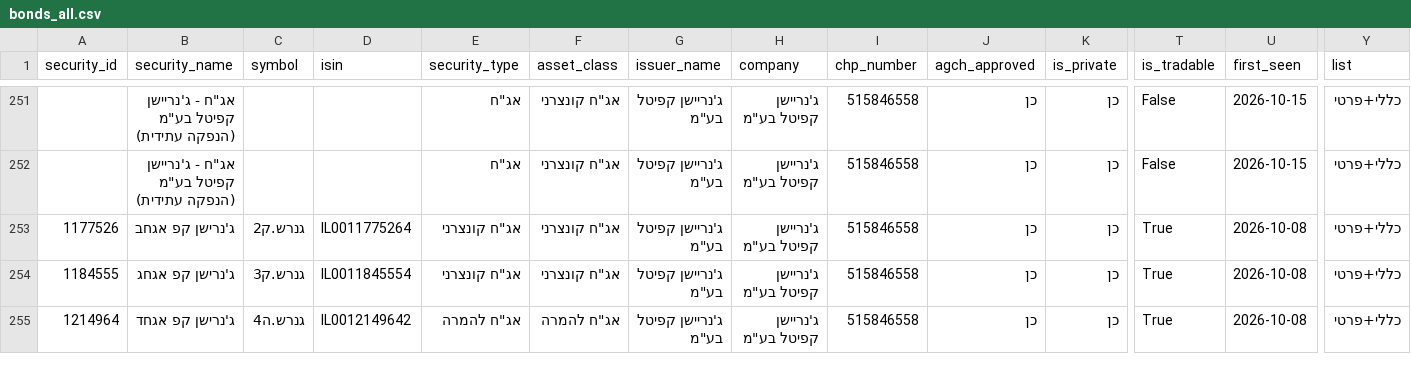
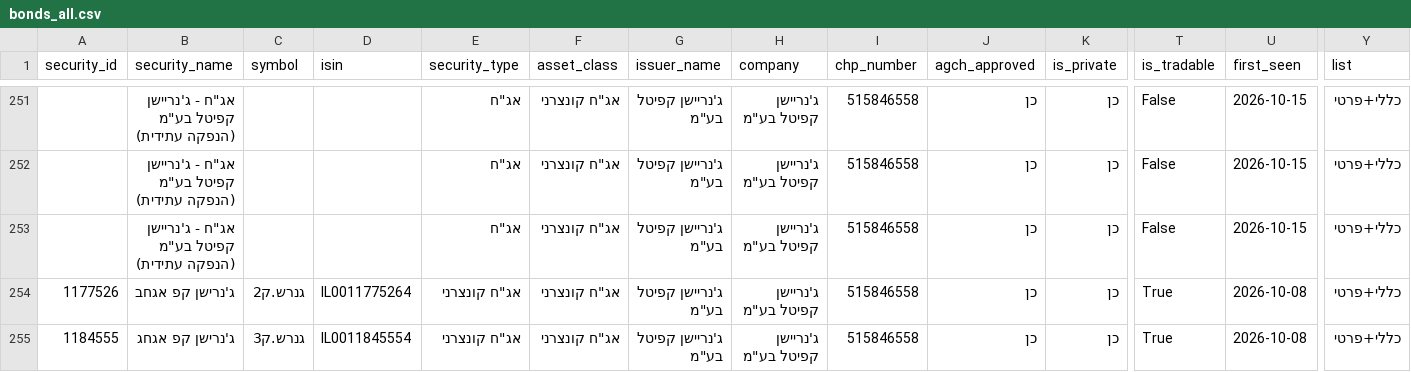
Before and after one commit to Revach123/HARAV_LEVIN, a CSV file: data/bonds_list/bonds_all.csv, drawn as a sheet; only a part is shown, gaps mark what is left out; the shorter side is filled out with more unchanged rows; rows hold the shown columns only; the diff names each change by its address in the sheet, - before the commit and + after, or states it on an @@ line.

```diff
--- a/data/bonds_list/bonds_all.csv
+++ b/data/bonds_list/bonds_all.csv
+row 253:  | אג"ח - ג'נריישן קפיטל בע"מ (הנפקה עתידית) |  |  | אג"ח | אג"ח קונצרני | ג'נריישן קפיטל בע"מ | ג'נריישן קפיטל בע"מ | 515846558 | כן | כן | False | 2026-10-15 | כללי+פרטי
```
Also changed, not shown: data/bonds_list/bonds_general.csv, data/bonds_list/bonds_private.csv, 5 other files.
